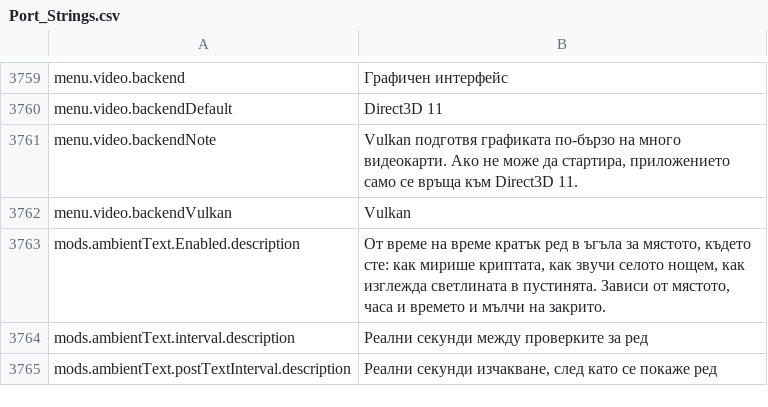
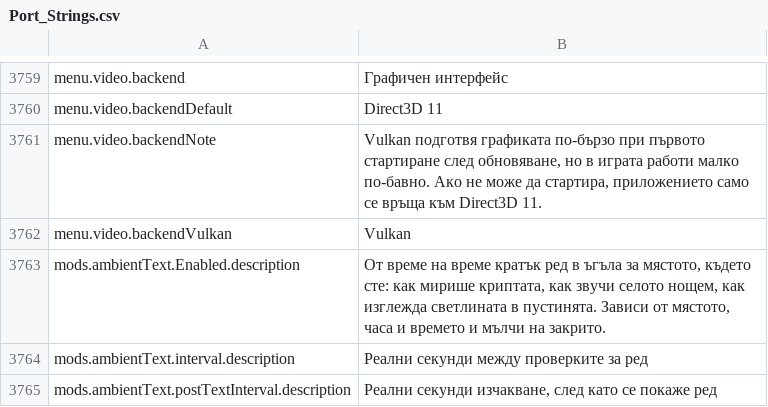
Before and after one commit to Lattymoy/daggerfall-js-source, a CSV file: locales/bg/Port_Strings.csv, drawn as a sheet; only a part is shown, gaps mark what is left out.

```diff
--- a/locales/bg/Port_Strings.csv
+++ b/locales/bg/Port_Strings.csv
@@ -3760,3 +3760,3 @@ menu.video.backend,"Графичен интерфейс"
 menu.video.backendDefault,"Direct3D 11"
-menu.video.backendNote,"Vulkan подготвя графиката по-бързо на много видеокарти. Ако не може да стартира, приложението само се връща към Direct3D 11."
+menu.video.backendNote,"Vulkan подготвя графиката по-бързо при първото стартиране след обновяване, но в играта работи малко по-бавно. Ако не може да стартира, приложението само се връща към Direct3D 11."
 menu.video.backendVulkan,"Vulkan"
```
Also changed, not shown: locales/el/Port_Strings.csv, locales/fi/Port_Strings.csv, 51 other files.
